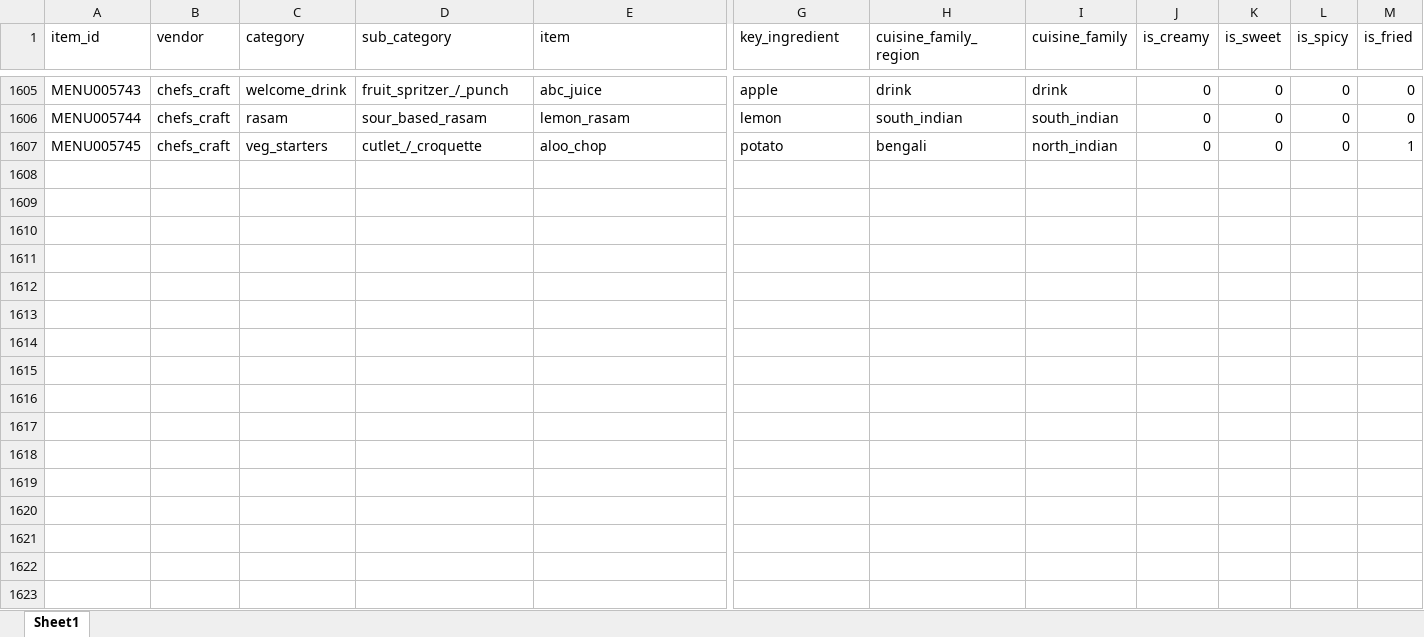
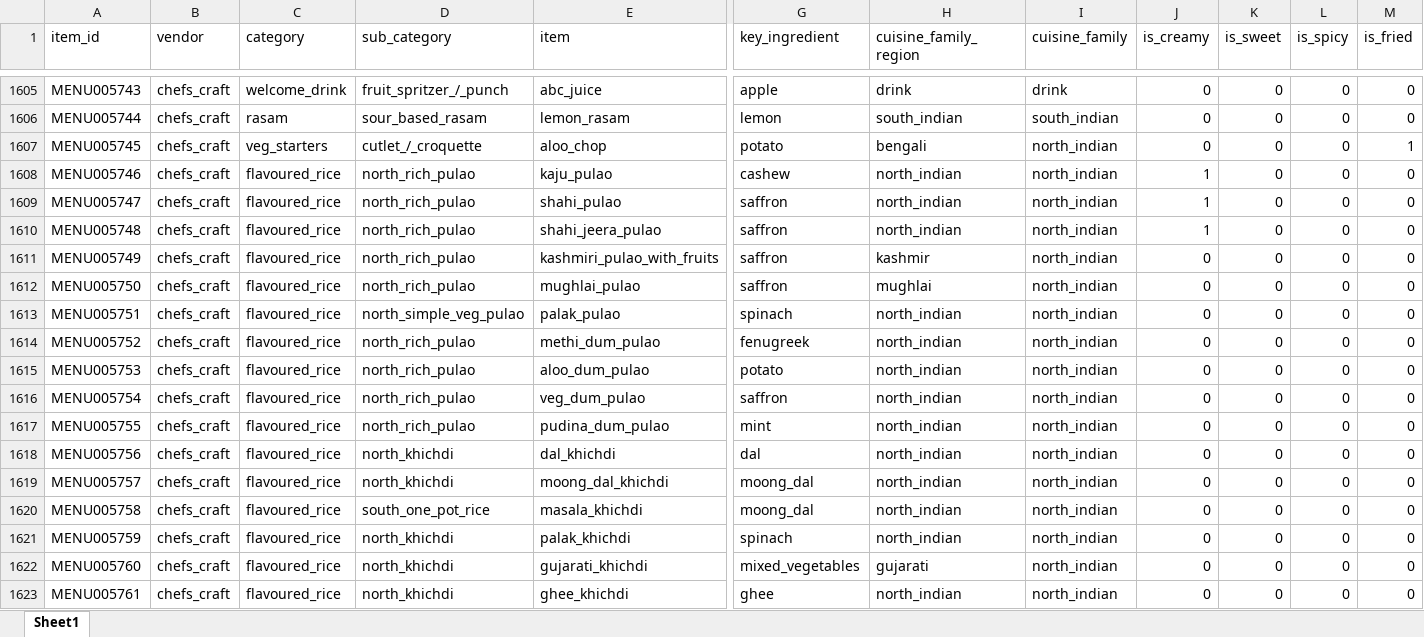
Before and after one commit to darshancmpawar/Menu_Engineering_App, an Excel workbook: ikigai_masala-main/data/raw/city_items/ncr.xlsx, sheet Sheet1, drawn as a sheet; only a part is shown, gaps mark what is left out; values as stored, in another font and other column widths than the file's, no borders; rows hold the shown columns only; the diff names each change by its address in the sheet, - before the commit and + after, or states it on an @@ line.

```diff
--- a/ikigai_masala-main/data/raw/city_items/ncr.xlsx (sheet Sheet1)
+++ b/ikigai_masala-main/data/raw/city_items/ncr.xlsx (sheet Sheet1)
+row 1608: MENU005746 | chefs_craft | flavoured_rice | north_rich_pulao | kaju_pulao | cashew | north_indian | north_indian | 1 | 0 | 0 | 0
+row 1609: MENU005747 | chefs_craft | flavoured_rice | north_rich_pulao | shahi_pulao | saffron | north_indian | north_indian | 1 | 0 | 0 | 0
+row 1610: MENU005748 | chefs_craft | flavoured_rice | north_rich_pulao | shahi_jeera_pulao | saffron | north_indian | north_indian | 1 | 0 | 0 | 0
+row 1611: MENU005749 | chefs_craft | flavoured_rice | north_rich_pulao | kashmiri_pulao_with_fruits | saffron | kashmir | north_indian | 0 | 0 | 0 | 0
+row 1612: MENU005750 | chefs_craft | flavoured_rice | north_rich_pulao | mughlai_pulao | saffron | mughlai | north_indian | 0 | 0 | 0 | 0
+row 1613: MENU005751 | chefs_craft | flavoured_rice | north_simple_veg_pulao | palak_pulao | spinach | north_indian | north_indian | 0 | 0 | 0 | 0
+row 1614: MENU005752 | chefs_craft | flavoured_rice | north_rich_pulao | methi_dum_pulao | fenugreek | north_indian | north_indian | 0 | 0 | 0 | 0
+row 1615: MENU005753 | chefs_craft | flavoured_rice | north_rich_pulao | aloo_dum_pulao | potato | north_indian | north_indian | 0 | 0 | 0 | 0
+row 1616: MENU005754 | chefs_craft | flavoured_rice | north_rich_pulao | veg_dum_pulao | saffron | north_indian | north_indian | 0 | 0 | 0 | 0
+row 1617: MENU005755 | chefs_craft | flavoured_rice | north_rich_pulao | pudina_dum_pulao | mint | north_indian | north_indian | 0 | 0 | 0 | 0
+row 1618: MENU005756 | chefs_craft | flavoured_rice | north_khichdi | dal_khichdi | dal | north_indian | north_indian | 0 | 0 | 0 | 0
+row 1619: MENU005757 | chefs_craft | flavoured_rice | north_khichdi | moong_dal_khichdi | moong_dal | north_indian | north_indian | 0 | 0 | 0 | 0
+row 1620: MENU005758 | chefs_craft | flavoured_rice | south_one_pot_rice | masala_khichdi | moong_dal | north_indian | north_indian | 0 | 0 | 0 | 0
+row 1621: MENU005759 | chefs_craft | flavoured_rice | north_khichdi | palak_khichdi | spinach | north_indian | north_indian | 0 | 0 | 0 | 0
+row 1622: MENU005760 | chefs_craft | flavoured_rice | north_khichdi | gujarati_khichdi | mixed_vegetables | gujarati | north_indian | 0 | 0 | 0 | 0
+row 1623: MENU005761 | chefs_craft | flavoured_rice | north_khichdi | ghee_khichdi | ghee | north_indian | north_indian | 0 | 0 | 0 | 0
```
Also changed, not shown: 1 other file.
